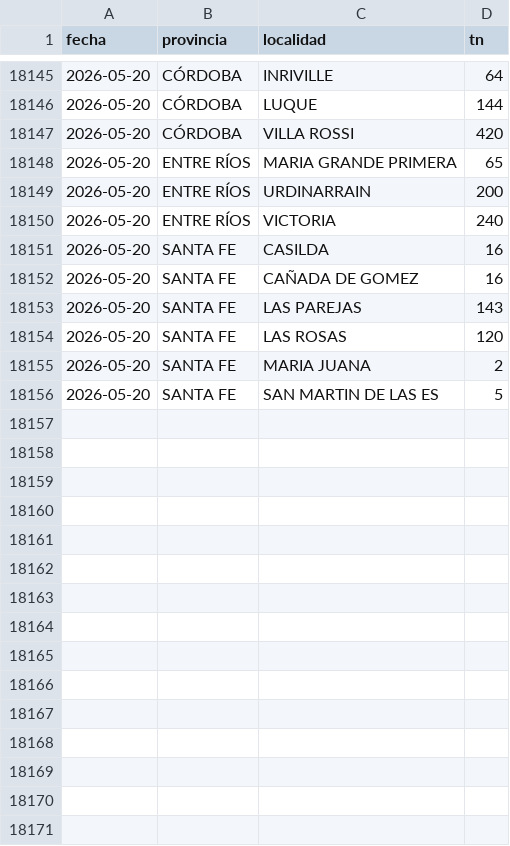
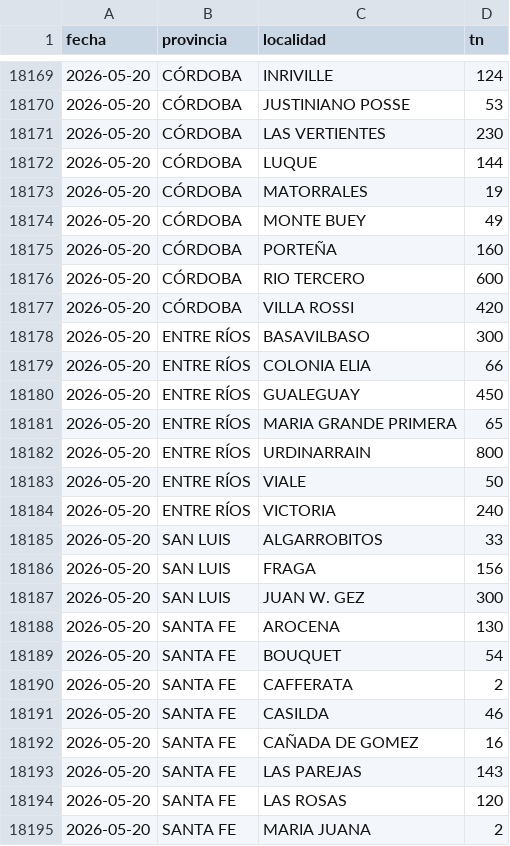
Before and after one commit to alfonsoancarola/app-all, a CSV file: fs_maiz/data/origenes_maiz.csv, drawn as a sheet; only a part is shown, gaps mark what is left out; the shorter side is filled out with more unchanged rows; the diff covers the shown part only.

```diff
--- a/fs_maiz/data/origenes_maiz.csv
+++ b/fs_maiz/data/origenes_maiz.csv
@@ -18145,8 +18169,24 @@ fecha,provincia,localidad,tn
-2026-05-20,CÓRDOBA,INRIVILLE,64
+2026-05-20,CÓRDOBA,INRIVILLE,124
+2026-05-20,CÓRDOBA,JUSTINIANO POSSE,53
+2026-05-20,CÓRDOBA,LAS VERTIENTES,230
 2026-05-20,CÓRDOBA,LUQUE,144
+2026-05-20,CÓRDOBA,MATORRALES,19
+2026-05-20,CÓRDOBA,MONTE BUEY,49
+2026-05-20,CÓRDOBA,PORTEÑA,160
+2026-05-20,CÓRDOBA,RIO TERCERO,600
 2026-05-20,CÓRDOBA,VILLA ROSSI,420
+2026-05-20,ENTRE RÍOS,BASAVILBASO,300
+2026-05-20,ENTRE RÍOS,COLONIA ELIA,66
+2026-05-20,ENTRE RÍOS,GUALEGUAY,450
 2026-05-20,ENTRE RÍOS,MARIA GRANDE PRIMERA,65
-2026-05-20,ENTRE RÍOS,URDINARRAIN,200
+2026-05-20,ENTRE RÍOS,URDINARRAIN,800
+2026-05-20,ENTRE RÍOS,VIALE,50
 2026-05-20,ENTRE RÍOS,VICTORIA,240
-2026-05-20,SANTA FE,CASILDA,16
+2026-05-20,SAN LUIS,ALGARROBITOS,33
+2026-05-20,SAN LUIS,FRAGA,156
+2026-05-20,SAN LUIS,JUAN W. GEZ,300
+2026-05-20,SANTA FE,AROCENA,130
+2026-05-20,SANTA FE,BOUQUET,54
+2026-05-20,SANTA FE,CAFFERATA,2
+2026-05-20,SANTA FE,CASILDA,46
 2026-05-20,SANTA FE,CAÑADA DE GOMEZ,16
```
Also changed, not shown: 28 added rows and 11 edited cells elsewhere in this file, fs_maiz/data/matriz_cebada.csv, fs_maiz/data/matriz_fs.csv, 49 other files.
